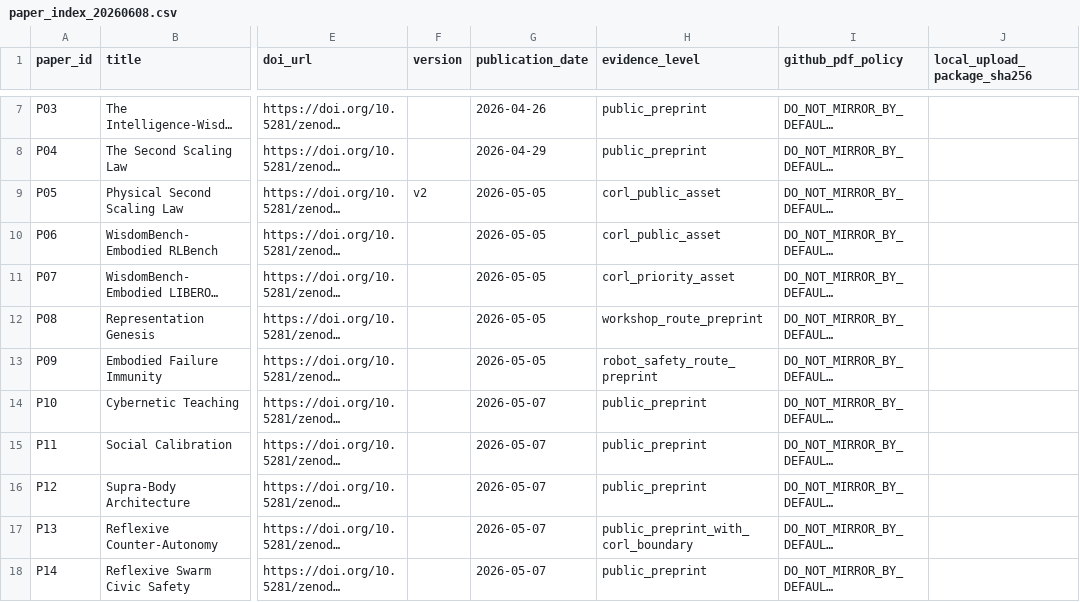
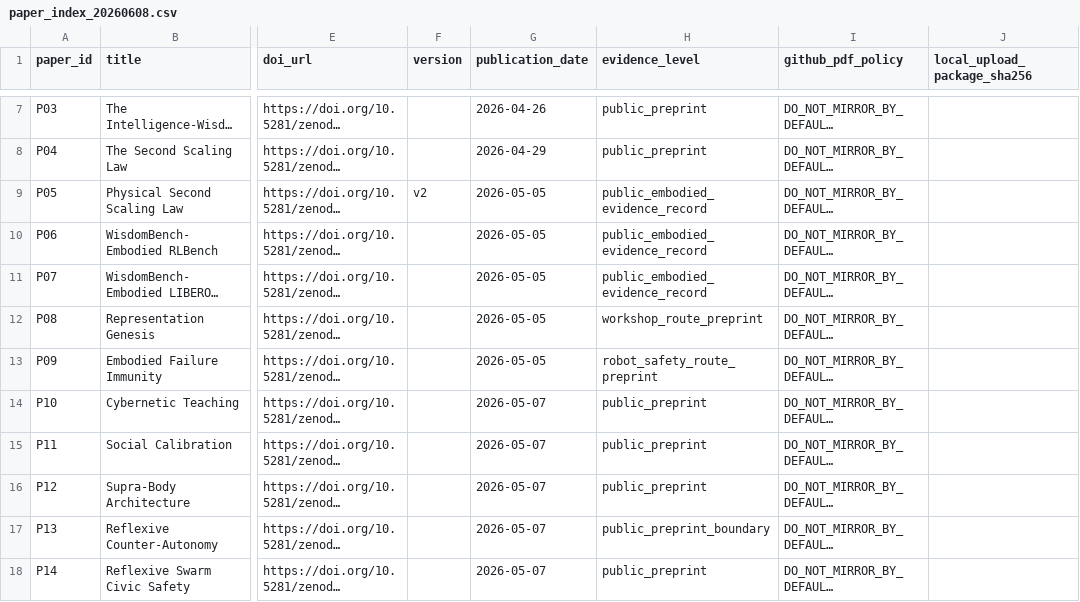
Before and after one commit to mmjbds/mianzhang.org, a CSV file: papers/public_index/paper_index_20260608.csv, drawn as a sheet; only a part is shown, gaps mark what is left out; long unchanged cells end in …; the diff names each change by its address in the sheet, - before the commit and + after, or states it on an @@ line.

Commit message:
Update public evidence site through 2026-06-15

```diff
--- a/papers/public_index/paper_index_20260608.csv
+++ b/papers/public_index/paper_index_20260608.csv
-H9:H10 (evidence_level): corl_public_asset
+H9:H10 (evidence_level): public_embodied_evidence_record
-H11 (evidence_level): corl_priority_asset
+H11 (evidence_level): public_embodied_evidence_record
-H17 (evidence_level): public_preprint_with_corl_boundary
+H17 (evidence_level): public_preprint_boundary
```
Also changed, not shown: 51 other files.
